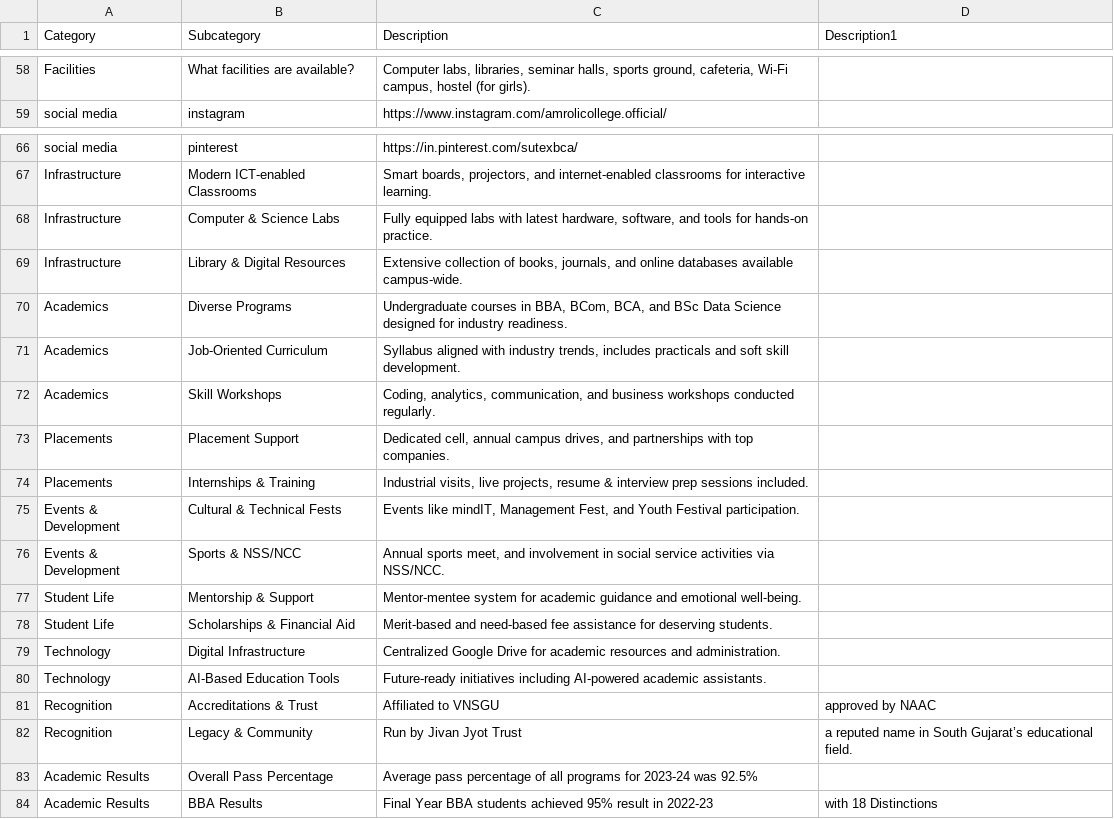
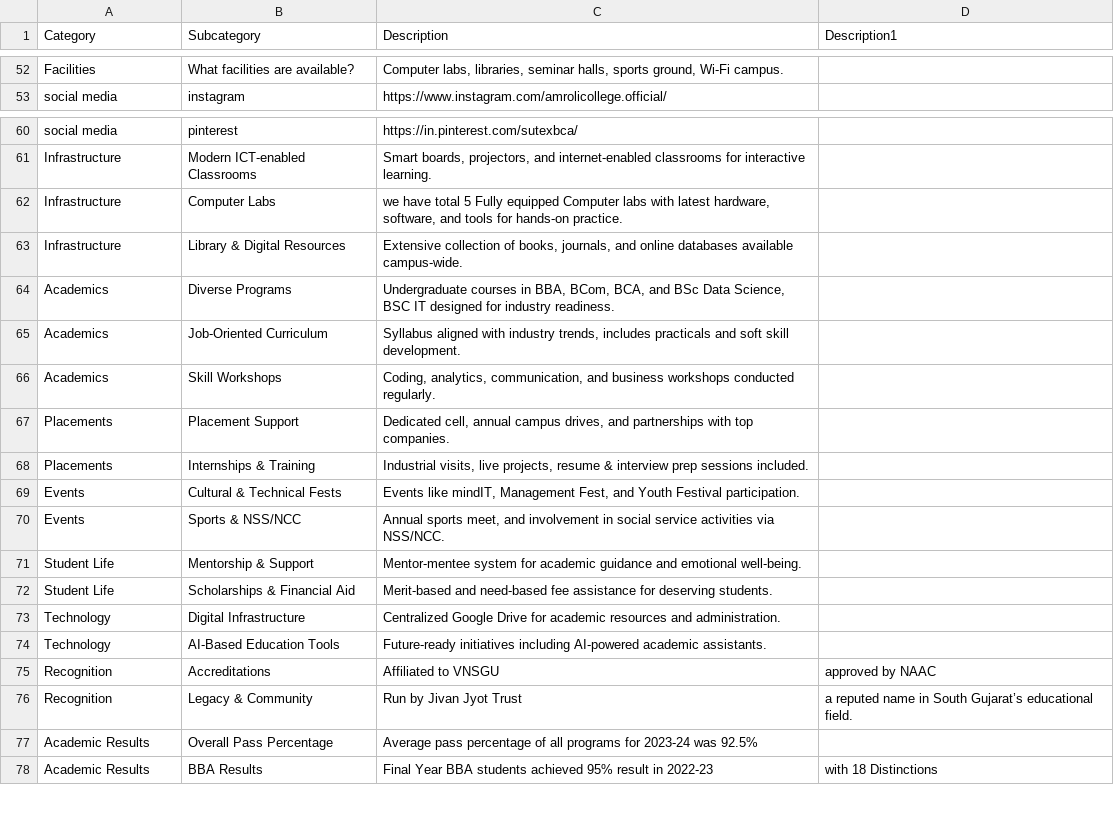
Before and after one commit to sbccas/amroli-ai-assist, a CSV file: allinone_cleaned1.csv, drawn as a sheet; only a part is shown, gaps mark what is left out; addresses are those after the commit; the diff covers the shown part only; the diff names each change by its address in the sheet, - before the commit and + after, or states it on an @@ line.

```diff
--- a/allinone_cleaned1.csv
+++ b/allinone_cleaned1.csv
-C52 (Description): …sports ground, cafeteria, Wi-Fi campus, hostel (for girls).
+C52 (Description): …sports ground, Wi-Fi campus.
-B62 (Subcategory): Computer & Science Labs
+B62 (Subcategory): Computer Labs
-C62 (Description): Fully equipped labs with…
+C62 (Description): we have total 5 Fully equipped Computer labs with…
-C64 (Description): …BSc Data Science designed for…
+C64 (Description): …BSc Data Science, BSC IT designed for…
-A69:A70 (Category): Events & Development
+A69:A70 (Category): Events
-B75 (Subcategory): Accreditations & Trust
+B75 (Subcategory): Accreditations
```
Also changed, not shown: 1 added row, 7 removed rows and 33 edited cells elsewhere in this file.
